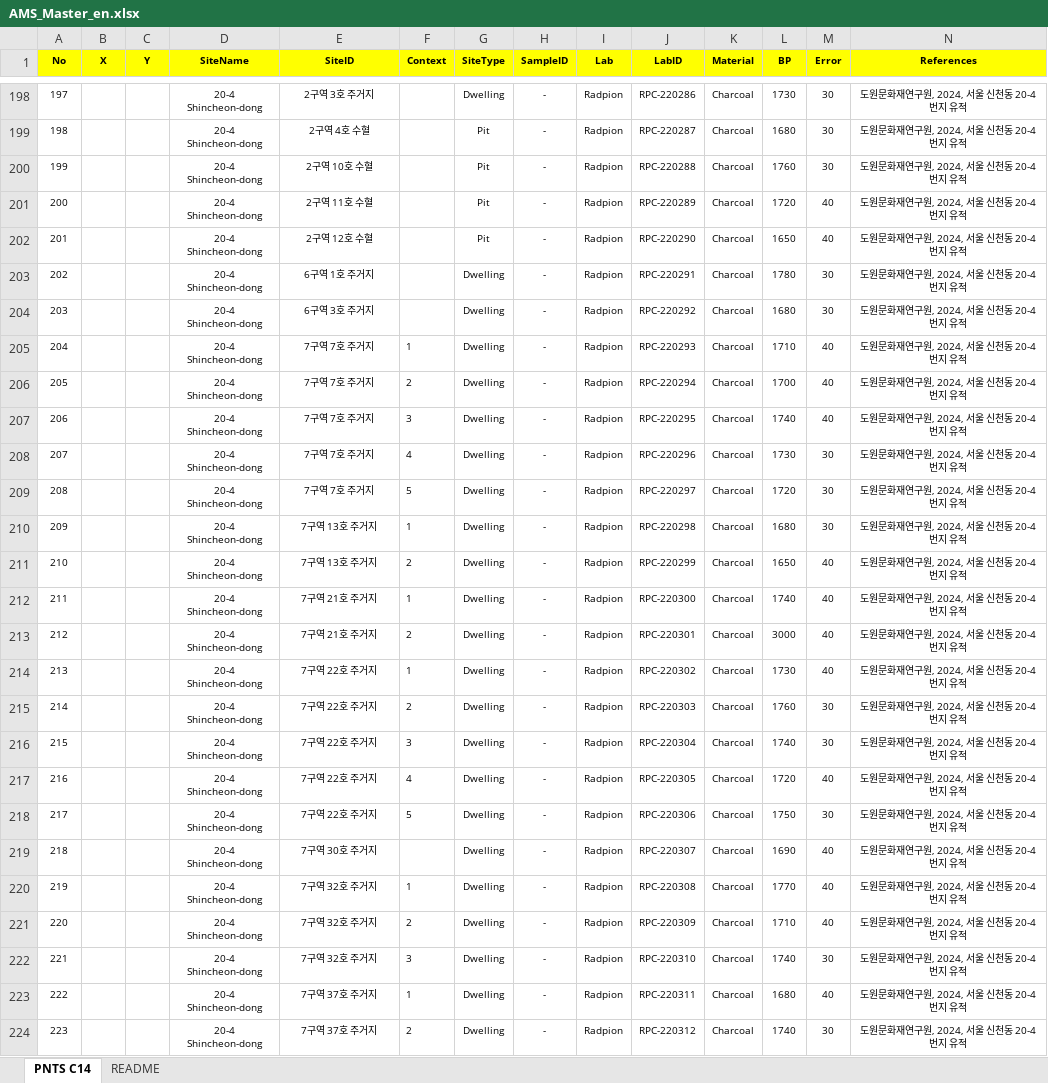
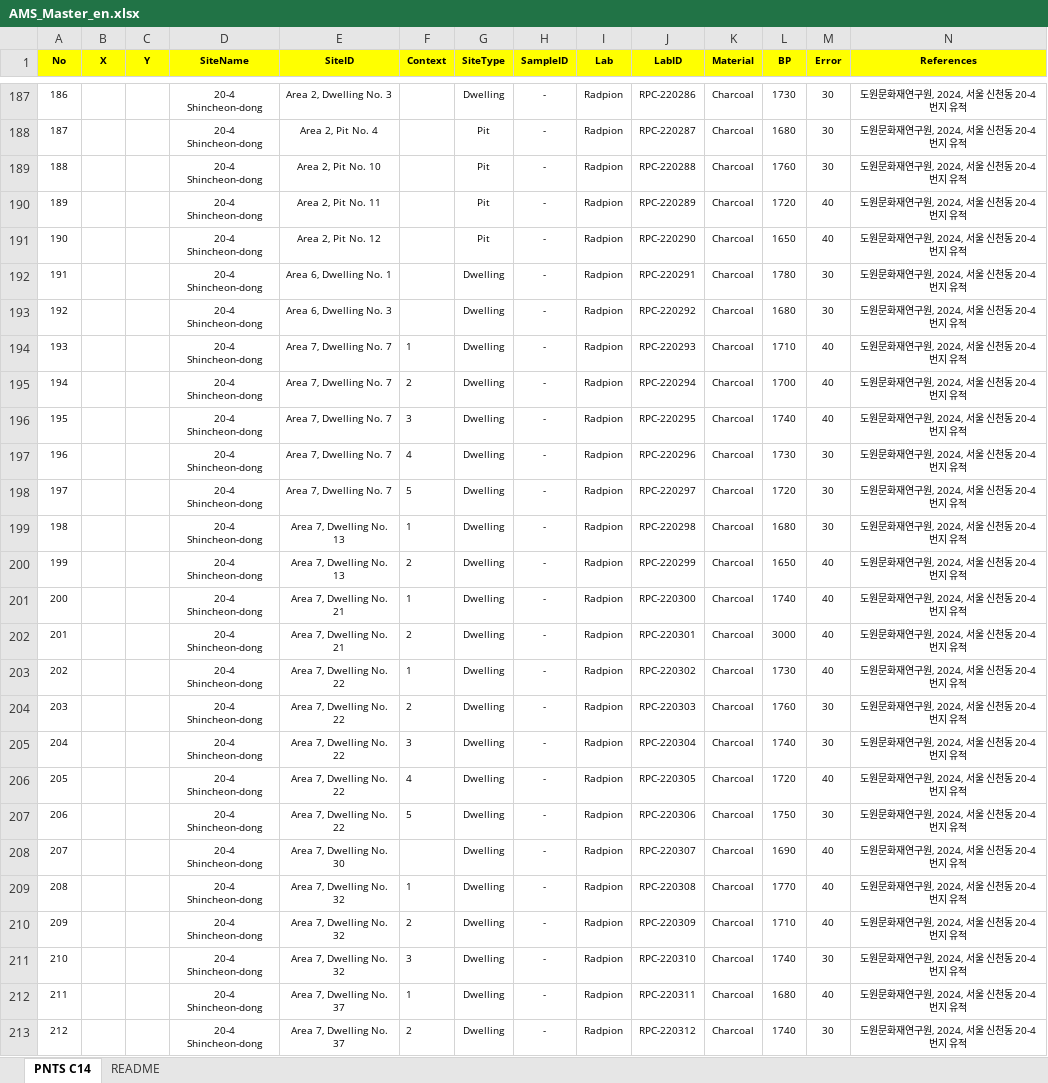
Before and after one commit to ChanToRe/Hanseong_C14, an Excel workbook: Data/AMS_Master_en.xlsx, sheet PNTS C14, drawn as a sheet; only a part is shown, gaps mark what is left out; values as stored, in another font and other column widths than the file's, no borders; addresses are those after the commit; the diff covers the shown part only; the diff names each change by its address in the sheet, - before the commit and + after, or states it on an @@ line.

```diff
--- a/Data/AMS_Master_en.xlsx (sheet PNTS C14)
+++ b/Data/AMS_Master_en.xlsx (sheet PNTS C14)
@@ column A (No) renumbered from row 125 down @@
-E187 (SiteID): 2구역 3호 주거지
+E187 (SiteID): Area 2, Dwelling No. 3
-E188 (SiteID): 2구역 4호 수혈
+E188 (SiteID): Area 2, Pit No. 4
-E189 (SiteID): 2구역 10호 수혈
+E189 (SiteID): Area 2, Pit No. 10
-E190 (SiteID): 2구역 11호 수혈
+E190 (SiteID): Area 2, Pit No. 11
-E191 (SiteID): 2구역 12호 수혈
+E191 (SiteID): Area 2, Pit No. 12
-E192 (SiteID): 6구역 1호 주거지
+E192 (SiteID): Area 6, Dwelling No. 1
-E193 (SiteID): 6구역 3호 주거지
+E193 (SiteID): Area 6, Dwelling No. 3
-E194:E198 (SiteID): 7구역 7호 주거지
+E194:E198 (SiteID): Area 7, Dwelling No. 7
-E199:E200 (SiteID): 7구역 13호 주거지
+E199:E200 (SiteID): Area 7, Dwelling No. 13
-E201:E202 (SiteID): 7구역 21호 주거지
+E201:E202 (SiteID): Area 7, Dwelling No. 21
-E203:E207 (SiteID): 7구역 22호 주거지
+E203:E207 (SiteID): Area 7, Dwelling No. 22
-E208 (SiteID): 7구역 30호 주거지
+E208 (SiteID): Area 7, Dwelling No. 30
-E209:E211 (SiteID): 7구역 32호 주거지
+E209:E211 (SiteID): Area 7, Dwelling No. 32
-E212:E213 (SiteID): 7구역 37호 주거지
+E212:E213 (SiteID): Area 7, Dwelling No. 37
```
Also changed, not shown: 11 removed rows and 208 edited cells elsewhere in this sheet, sheet README.
